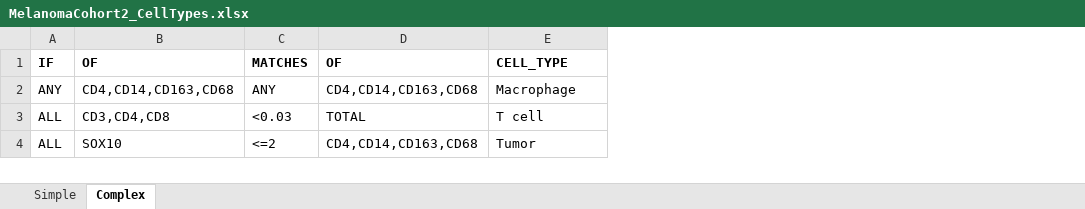
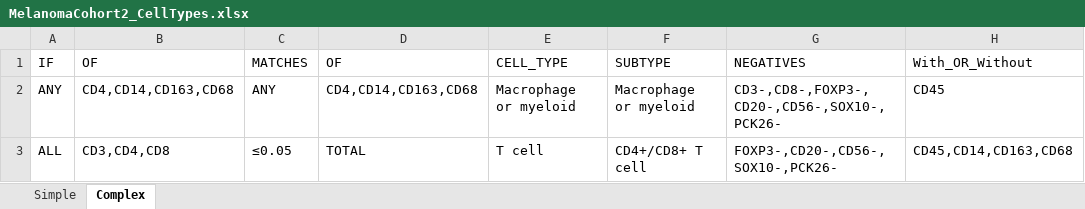
Before and after one commit to soccin/Melanoma_IL2__Final-Cohort2, an Excel workbook: meta/MelanomaCohort2_CellTypes.xlsx, sheet Complex, drawn as a sheet; values as stored, in another font and other column widths than the file's, no borders; removed rows and columns are numbered as before the commit, all else as after; the diff names each change by its address in the sheet, - before the commit and + after, or states it on an @@ line.

```diff
--- a/meta/MelanomaCohort2_CellTypes.xlsx (sheet Complex)
+++ b/meta/MelanomaCohort2_CellTypes.xlsx (sheet Complex)
+column F (SUBTYPE), rows 2-3: Macrophage or myeloid | CD4+/CD8+ T cell
+column G (NEGATIVES), rows 2-3: CD3-,CD8-,FOXP3-,CD20-,CD56-,SOX10-,PCK26- | FOXP3-,CD20-,CD56-,SOX10-,PCK26-
+column H (With_OR_Without), rows 2-3: CD45 | CD45,CD14,CD163,CD68
-A1:E1 bold: on
+A1:E1 bold: off
-E2 (CELL_TYPE): Macrophage
+E2 (CELL_TYPE): Macrophage or myeloid
-C3 (MATCHES): <0.03
+C3 (MATCHES): ≤0.05
-row 4: ALL | SOX10 | <=2 | CD4,CD14,CD163,CD68 | Tumor
```
Also changed, not shown: sheet Simple, meta/MelanomaCohort2_FOVannotations.xlsx, meta/MelanomaCohort2_MarkerDescriptions.xlsx, 6 other files.
